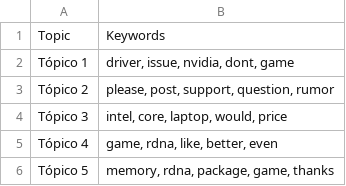
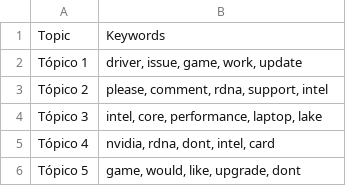
Before and after one commit to Ricardouchub/Proyecto-mlops-automl-reddit, a CSV file: data/topic_keywords.csv, drawn as a sheet.

```diff
--- a/data/topic_keywords.csv
+++ b/data/topic_keywords.csv
@@ -1,6 +1,6 @@
 Topic,Keywords
-Tópico 1,"driver, issue, nvidia, dont, game"
-Tópico 2,"please, post, support, question, rumor"
-Tópico 3,"intel, core, laptop, would, price"
-Tópico 4,"game, rdna, like, better, even"
-Tópico 5,"memory, rdna, package, game, thanks"
+Tópico 1,"driver, issue, game, work, update"
+Tópico 2,"please, comment, rdna, support, intel"
+Tópico 3,"intel, core, performance, laptop, lake"
+Tópico 4,"nvidia, rdna, dont, intel, card"
+Tópico 5,"game, would, like, upgrade, dont"
```
Also changed, not shown: 3 other files.
